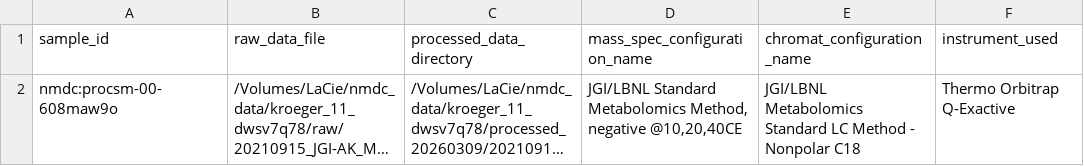
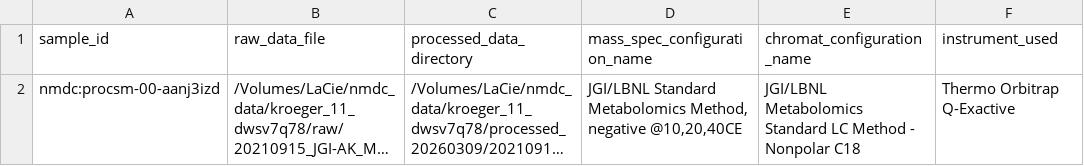
Before and after one commit to microbiomedata/nmdc-mass-spec-automation, a CSV file: studies/example_lcms_lipids/metadata/metadata_gen_input_csvs/rp_neg_metadata.csv, drawn as a sheet; only a part is shown; long unchanged cells end in …; the diff names each change by its address in the sheet, - before the commit and + after, or states it on an @@ line.

```diff
--- a/studies/example_lcms_lipids/metadata/metadata_gen_input_csvs/rp_neg_metadata.csv
+++ b/studies/example_lcms_lipids/metadata/metadata_gen_input_csvs/rp_neg_metadata.csv
-A2 (sample_id): nmdc:procsm-00-608maw9o
+A2 (sample_id): nmdc:procsm-00-aanj3izd
```
Also changed, not shown: studies/example_lcms_lipids/metadata/downloaded_files.csv, studies/example_lcms_lipids/metadata/llm_biosample_raw_file_mapper.csv, 9 other files.
